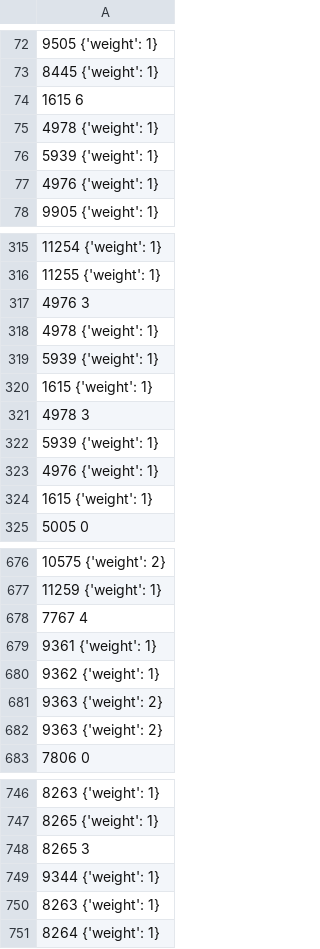
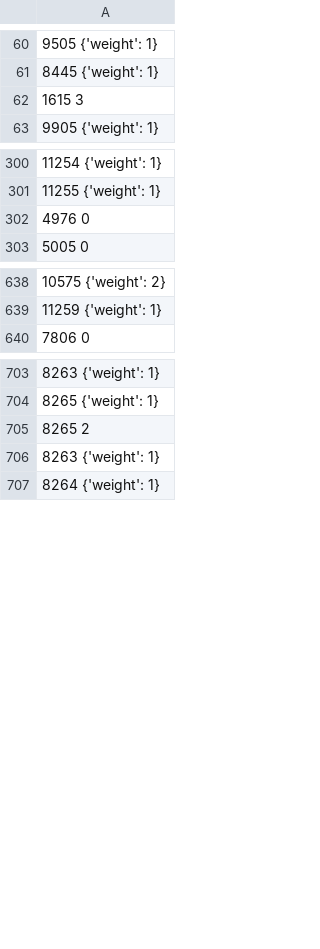
Before and after one commit to BriceB-20/Medical-Device-Project, a CSV file: JSON_Data/biomed_multiline.csv (was test_list.csv), drawn as a sheet; only a part is shown, gaps mark what is left out; the diff covers the shown part only.

```diff
--- a/test_list.csv
+++ b/JSON_Data/biomed_multiline.csv
@@ -73,6 +61,3 @@
 8445 {'weight': 1}
-1615 6
-4978 {'weight': 1}
-5939 {'weight': 1}
-4976 {'weight': 1}
+1615 3
 9905 {'weight': 1}
@@ -316,10 +301,3 @@
 11255 {'weight': 1}
-4976 3
-4978 {'weight': 1}
-5939 {'weight': 1}
-1615 {'weight': 1}
-4978 3
-5939 {'weight': 1}
-4976 {'weight': 1}
-1615 {'weight': 1}
+4976 0
 5005 0
@@ -677,7 +639,2 @@
 11259 {'weight': 1}
-7767 4
-9361 {'weight': 1}
-9362 {'weight': 1}
-9363 {'weight': 2}
-9363 {'weight': 2}
 7806 0
@@ -747,4 +704,3 @@
 8265 {'weight': 1}
-8265 3
-9344 {'weight': 1}
+8265 2
 8263 {'weight': 1}
```
Also changed, not shown: 132 removed rows elsewhere in this file, 2 other files.
